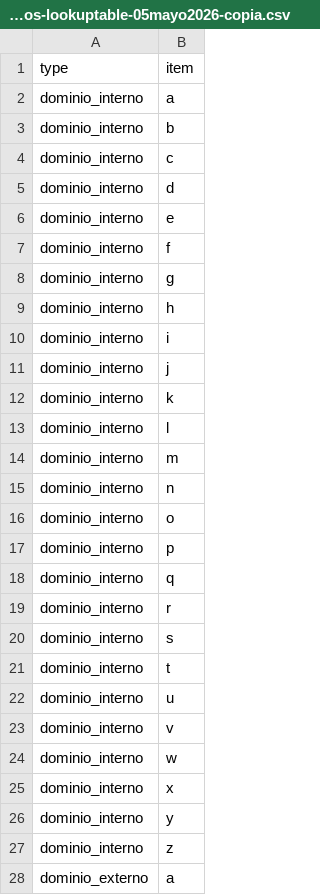
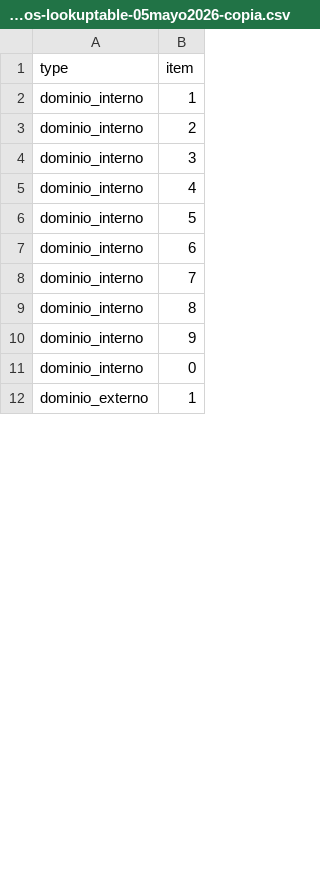
Before and after one commit to jvides-bc/public_img, a CSV file: campos-lookuptable-05mayo2026-copia.csv, drawn as a sheet; only a part is shown; the diff covers the shown part only.

Commit message:
Update campos-lookuptable-05mayo2026-copia.csv

```diff
--- a/campos-lookuptable-05mayo2026-copia.csv
+++ b/campos-lookuptable-05mayo2026-copia.csv
@@ -1,28 +1,12 @@
 type,item
-dominio_interno,a
-dominio_interno,b
-dominio_interno,c
-dominio_interno,d
-dominio_interno,e
-dominio_interno,f
-dominio_interno,g
-dominio_interno,h
-dominio_interno,i
-dominio_interno,j
-dominio_interno,k
-dominio_interno,l
-dominio_interno,m
-dominio_interno,n
-dominio_interno,o
-dominio_interno,p
-dominio_interno,q
-dominio_interno,r
-dominio_interno,s
-dominio_interno,t
-dominio_interno,u
-dominio_interno,v
-dominio_interno,w
-dominio_interno,x
-dominio_interno,y
-dominio_interno,z
-dominio_externo,a
+dominio_interno,1
+dominio_interno,2
+dominio_interno,3
+dominio_interno,4
+dominio_interno,5
+dominio_interno,6
+dominio_interno,7
+dominio_interno,8
+dominio_interno,9
+dominio_interno,0
+dominio_externo,1
```
Also changed, not shown: 16 removed rows and 9 edited cells elsewhere in this file.
